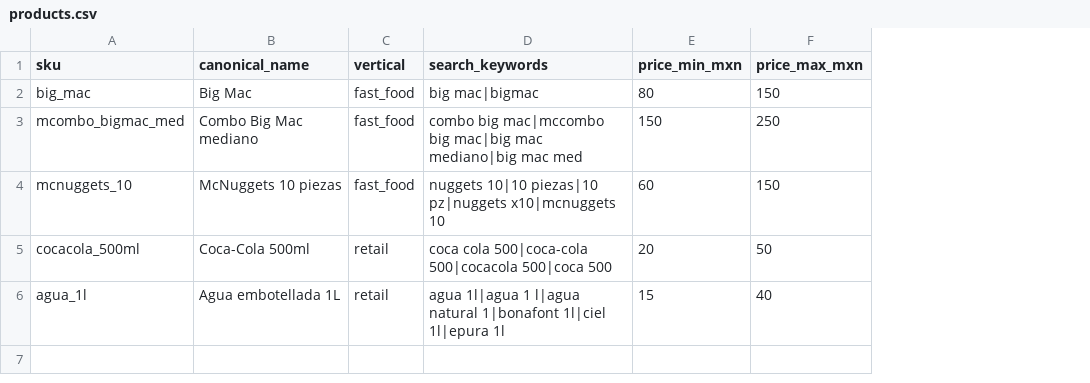
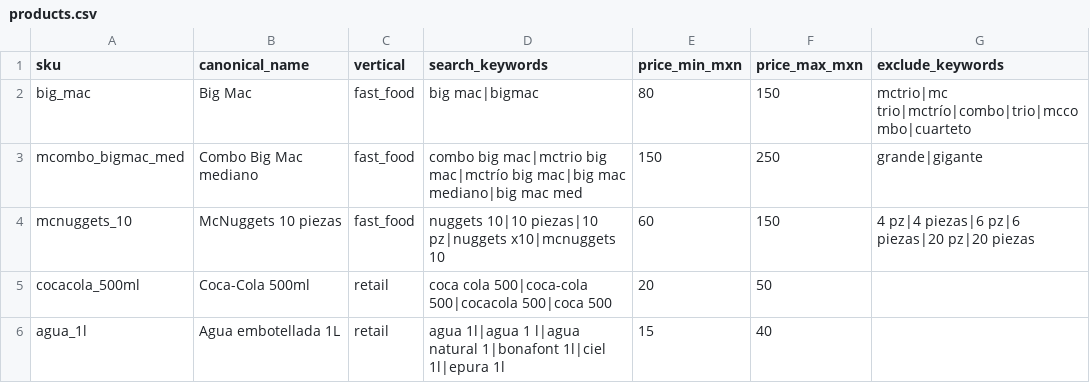
Before and after one commit to Julitaa/tecnica-rappi, a CSV file: competitive-intelligence/data/products.csv, drawn as a sheet; the diff names each change by its address in the sheet, - before the commit and + after, or states it on an @@ line.

Commit message:
feat(rappi): scraper Playwright anonimo end-to-end (tramo 2)
- automatiza modal address_capture clickeando "Usa tu ubicacion actual"
- intercepta restaurants-bus/store/id/<id>/ y parsea corridors->products
- 16/30 SKUs matched (todos los McD aplicables: big_mac, mctrio, mcnuggets)
- captura unit_price, delivery_fee, eta_min/low/high, promo_text por dir
- matching extendido con exclude_keywords para evitar "McTrio Big Mac"
  capturando el SKU "big_mac" unidad
- playwright bump 1.47 -> 1.49 (compat Python 3.13)
- blockers.md documenta limitaciones: sin cuenta MX, service_fee=0, etc.

```diff
--- a/competitive-intelligence/data/products.csv
+++ b/competitive-intelligence/data/products.csv
+column G (exclude_keywords), rows 2-4: mctrio|mc trio|mctrío|combo|trio|mccombo|cuarteto | grande|gigante | 4 pz|4 piezas|6 pz|6 piezas|20 pz|20 piezas
-D3 (search_keywords): combo big mac|mccombo big mac|big…
+D3 (search_keywords): combo big mac|mctrio big mac|mctrío big mac|big…
```
Also changed, not shown: competitive-intelligence/data/scrapes.csv, 8 other files.
